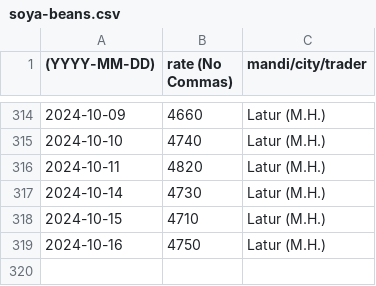
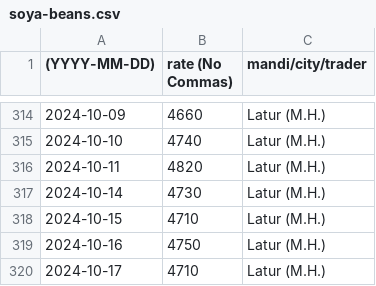
Before and after one commit to khoj-app/news, a CSV file: static/rates/soya-beans.csv, drawn as a sheet; only a part is shown, gaps mark what is left out.

Commit message:
Update soya-beans.csv

```diff
--- a/static/rates/soya-beans.csv
+++ b/static/rates/soya-beans.csv
@@ -319 +319,2 @@
 2024-10-16, 4750, Latur (M.H.)
+2024-10-17, 4710, Latur (M.H.)
```
